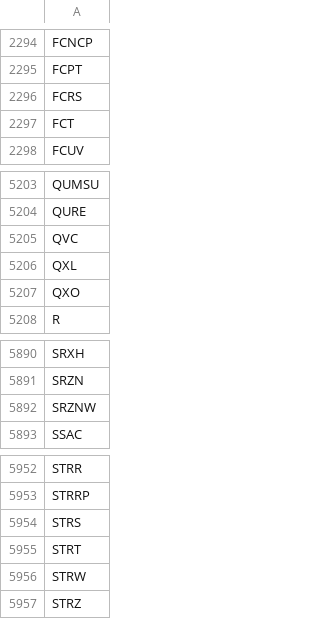
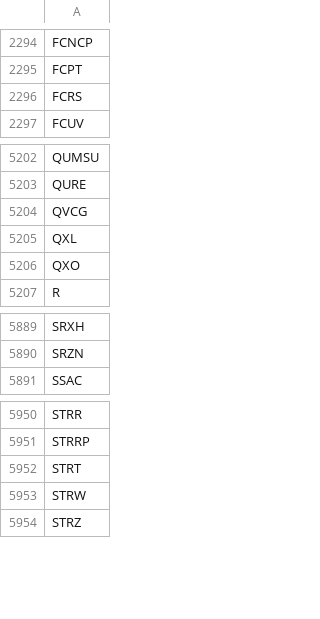
Before and after one commit to gitdhirajsv/Azalyst-Stock-Intelligence, a CSV file: global_tickers.csv, drawn as a sheet; only a part is shown, gaps mark what is left out.

```diff
--- a/global_tickers.csv
+++ b/global_tickers.csv
@@ -2296,3 +2296,2 @@ FCPT
 FCRS
-FCT
 FCUV
@@ -5204,3 +5203,3 @@ QUMSU
 QURE
-QVC
+QVCG
 QXL
@@ -5891,3 +5890,2 @@ SRXH
 SRZN
-SRZNW
 SSAC
@@ -5953,3 +5951,2 @@ STRR
 STRRP
-STRS
 STRT
```
Also changed, not shown: 1 other file.
